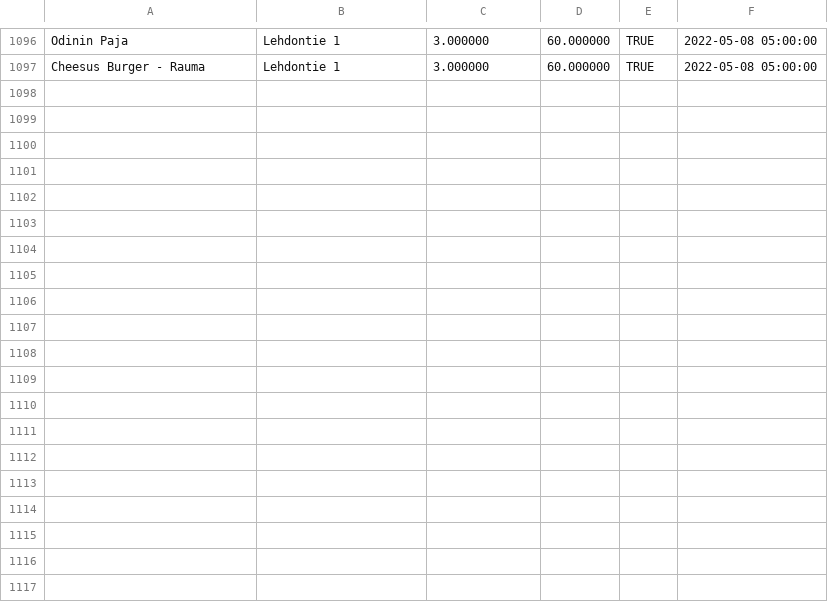
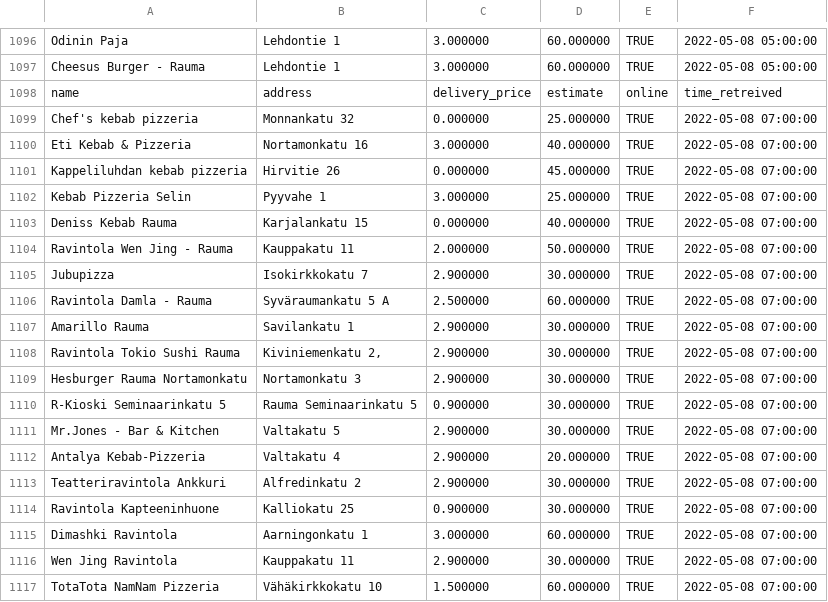
Before and after one commit to JoseEchave/rauma_delivery_comparison, a CSV file: output/foodora_data.csv, drawn as a sheet; only a part is shown, gaps mark what is left out; the diff covers the shown part only; the diff names each change by its address in the sheet, - before the commit and + after, or states it on an @@ line.

Commit message:
Add data for Sun May  8 07:30:19 UTC 2022

```diff
--- a/output/foodora_data.csv
+++ b/output/foodora_data.csv
+row 1098: name | address | delivery_price | estimate | online | time_retreived
+row 1099: Chef's kebab pizzeria | Monnankatu 32 | 0.000000 | 25.000000 | TRUE | 2022-05-08 07:00:00
+row 1100: Eti Kebab & Pizzeria | Nortamonkatu 16 | 3.000000 | 40.000000 | TRUE | 2022-05-08 07:00:00
+row 1101: Kappeliluhdan kebab pizzeria | Hirvitie 26 | 0.000000 | 45.000000 | TRUE | 2022-05-08 07:00:00
+row 1102: Kebab Pizzeria Selin | Pyyvahe 1 | 3.000000 | 25.000000 | TRUE | 2022-05-08 07:00:00
+row 1103: Deniss Kebab Rauma | Karjalankatu 15 | 0.000000 | 40.000000 | TRUE | 2022-05-08 07:00:00
+row 1104: Ravintola Wen Jing - Rauma | Kauppakatu 11 | 2.000000 | 50.000000 | TRUE | 2022-05-08 07:00:00
+row 1105: Jubupizza | Isokirkkokatu 7 | 2.900000 | 30.000000 | TRUE | 2022-05-08 07:00:00
+row 1106: Ravintola Damla - Rauma | Syväraumankatu 5 A | 2.500000 | 60.000000 | TRUE | 2022-05-08 07:00:00
+row 1107: Amarillo Rauma | Savilankatu 1 | 2.900000 | 30.000000 | TRUE | 2022-05-08 07:00:00
+row 1108: Ravintola Tokio Sushi Rauma | Kiviniemenkatu 2, | 2.900000 | 30.000000 | TRUE | 2022-05-08 07:00:00
+row 1109: Hesburger Rauma Nortamonkatu | Nortamonkatu 3 | 2.900000 | 30.000000 | TRUE | 2022-05-08 07:00:00
+row 1110: R-Kioski Seminaarinkatu 5 | Rauma Seminaarinkatu 5 | 0.900000 | 30.000000 | TRUE | 2022-05-08 07:00:00
+row 1111: Mr.Jones - Bar & Kitchen | Valtakatu 5 | 2.900000 | 30.000000 | TRUE | 2022-05-08 07:00:00
+row 1112: Antalya Kebab-Pizzeria | Valtakatu 4 | 2.900000 | 20.000000 | TRUE | 2022-05-08 07:00:00
+row 1113: Teatteriravintola Ankkuri | Alfredinkatu 2 | 2.900000 | 30.000000 | TRUE | 2022-05-08 07:00:00
+row 1114: Ravintola Kapteeninhuone | Kalliokatu 25 | 0.900000 | 30.000000 | TRUE | 2022-05-08 07:00:00
+row 1115: Dimashki Ravintola | Aarningonkatu 1 | 3.000000 | 60.000000 | TRUE | 2022-05-08 07:00:00
+row 1116: Wen Jing Ravintola | Kauppakatu 11 | 2.900000 | 30.000000 | TRUE | 2022-05-08 07:00:00
+row 1117: TotaTota NamNam Pizzeria | Vähäkirkkokatu 10 | 1.500000 | 60.000000 | TRUE | 2022-05-08 07:00:00
```
Also changed, not shown: 12 added rows elsewhere in this file, output/wolt_data.csv.
